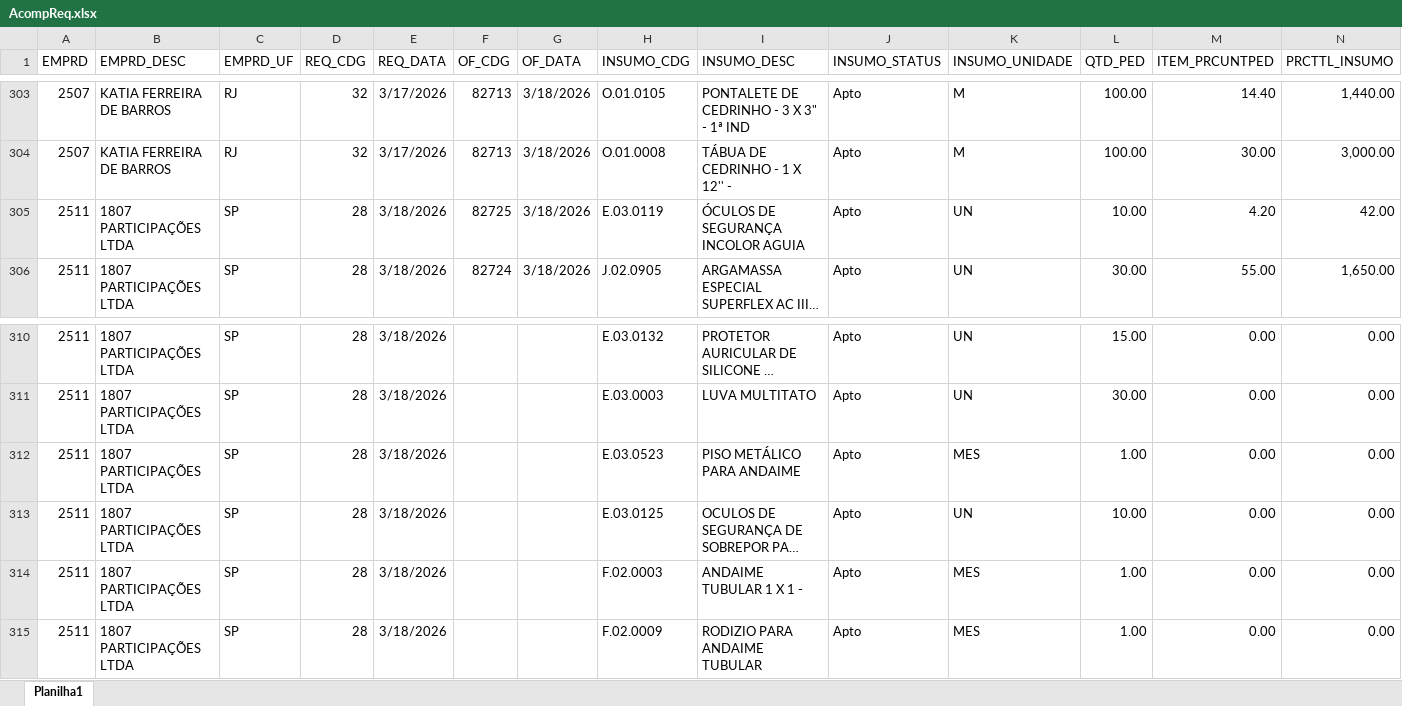
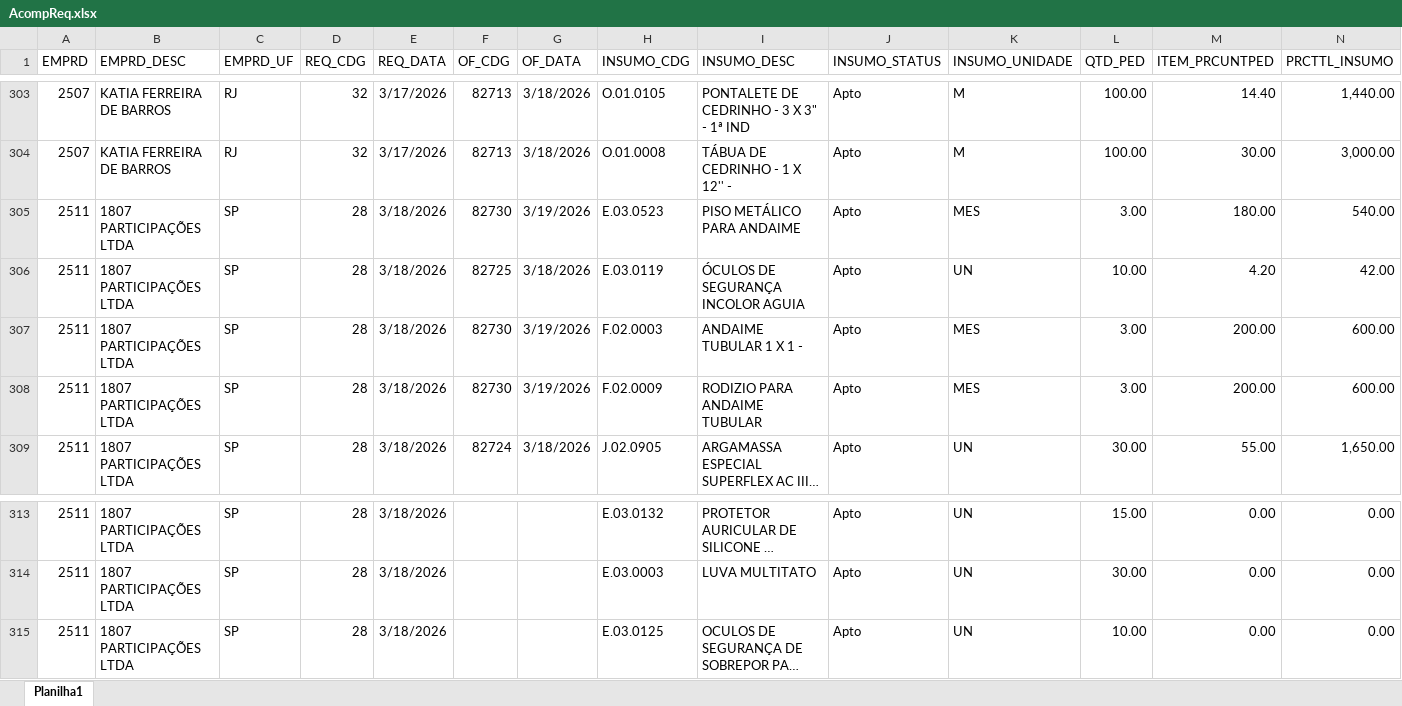
Before and after one commit to Mgiglio98/acompanhamento-requisicoes, an Excel workbook: AcompReq.xlsx, sheet Planilha1, drawn as a sheet; only a part is shown, gaps mark what is left out; long unchanged cells end in …; values as stored, in another font and other column widths than the file's, no borders; removed rows and columns are numbered as before the commit, all else as after; rows hold the shown columns only; the diff names each change by its address in the sheet, - before the commit and + after, or states it on an @@ line.

```diff
--- a/AcompReq.xlsx (sheet Planilha1)
+++ b/AcompReq.xlsx (sheet Planilha1)
+row 305: 2511 | 1807 PARTICIPAÇÕES LTDA | SP | 28 | 3/18/2026 | 82730 | 3/19/2026 | E.03.0523 | PISO METÁLICO PARA ANDAIME | Apto | MES | 3.00 | 180.00 | 540.00
+row 307: 2511 | 1807 PARTICIPAÇÕES LTDA | SP | 28 | 3/18/2026 | 82730 | 3/19/2026 | F.02.0003 | ANDAIME TUBULAR 1 X 1 - | Apto | MES | 3.00 | 200.00 | 600.00
+row 308: 2511 | 1807 PARTICIPAÇÕES LTDA | SP | 28 | 3/18/2026 | 82730 | 3/19/2026 | F.02.0009 | RODIZIO PARA ANDAIME TUBULAR | Apto | MES | 3.00 | 200.00 | 600.00
-row 312: 2511 | 1807 PARTICIPAÇÕES LTDA | SP | 28 | 3/18/2026 |  |  | E.03.0523 | PISO METÁLICO PARA ANDAIME | Apto | MES | 1.00 | 0.00 | 0.00
-row 314: 2511 | 1807 PARTICIPAÇÕES LTDA | SP | 28 | 3/18/2026 |  |  | F.02.0003 | ANDAIME TUBULAR 1 X 1 - | Apto | MES | 1.00 | 0.00 | 0.00
-row 315: 2511 | 1807 PARTICIPAÇÕES LTDA | SP | 28 | 3/18/2026 |  |  | F.02.0009 | RODIZIO PARA ANDAIME TUBULAR | Apto | MES | 1.00 | 0.00 | 0.00
```
Also changed, not shown: Relat_OF.xlsx.
